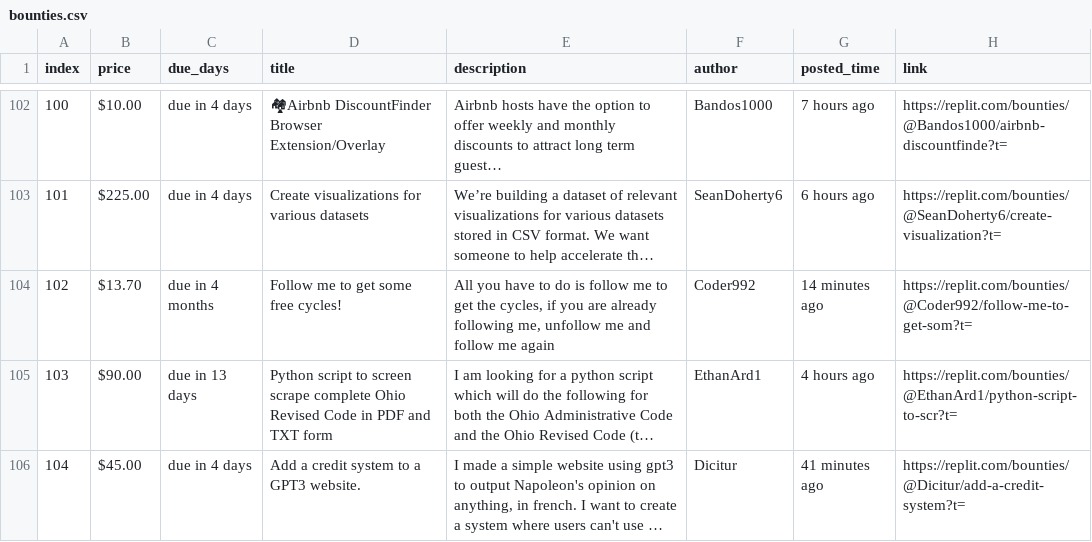
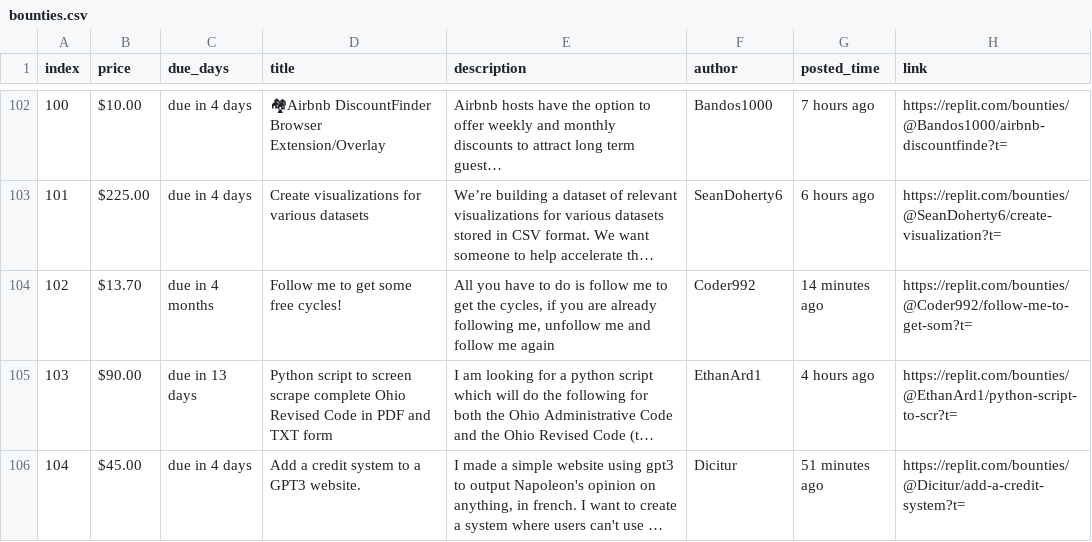
Before and after one commit to YazidKurdi/Replit-bounty-scraper, a CSV file: bounties.csv, drawn as a sheet; only a part is shown, gaps mark what is left out; long unchanged cells end in …; the diff names each change by its address in the sheet, - before the commit and + after, or states it on an @@ line.

```diff
--- a/bounties.csv
+++ b/bounties.csv
-G106 (posted_time): 41 minutes ago
+G106 (posted_time): 51 minutes ago
```
Also changed, not shown: 1 other file.
